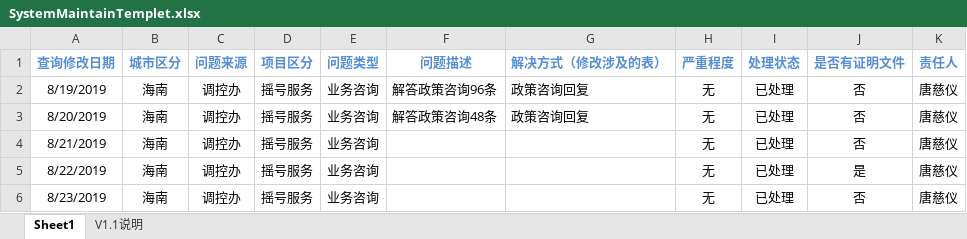
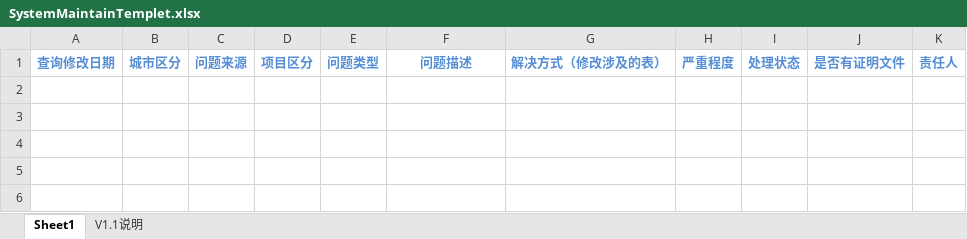
Before and after one commit to bineea/Weekly, an Excel workbook: src/main/resources/templet/excel/SystemMaintainTemplet.xlsx, sheet Sheet1, drawn as a sheet; values as stored, in another font and other column widths than the file's, no borders; the diff names each change by its address in the sheet, - before the commit and + after, or states it on an @@ line.

```diff
--- a/src/main/resources/templet/excel/SystemMaintainTemplet.xlsx (sheet Sheet1)
+++ b/src/main/resources/templet/excel/SystemMaintainTemplet.xlsx (sheet Sheet1)
-row 2: 8/19/2019 | 海南 | 调控办 | 摇号服务 | 业务咨询 | 解答政策咨询96条 | 政策咨询回复 | 无 | 已处理 | 否 | 唐慈仪
-row 3: 8/20/2019 | 海南 | 调控办 | 摇号服务 | 业务咨询 | 解答政策咨询48条 | 政策咨询回复 | 无 | 已处理 | 否 | 唐慈仪
-row 4: 8/21/2019 | 海南 | 调控办 | 摇号服务 | 业务咨询 |  |  | 无 | 已处理 | 否 | 唐慈仪
-row 5: 8/22/2019 | 海南 | 调控办 | 摇号服务 | 业务咨询 |  |  | 无 | 已处理 | 是 | 唐慈仪
-row 6: 8/23/2019 | 海南 | 调控办 | 摇号服务 | 业务咨询 |  |  | 无 | 已处理 | 否 | 唐慈仪
```
Also changed, not shown: 3 other files.
